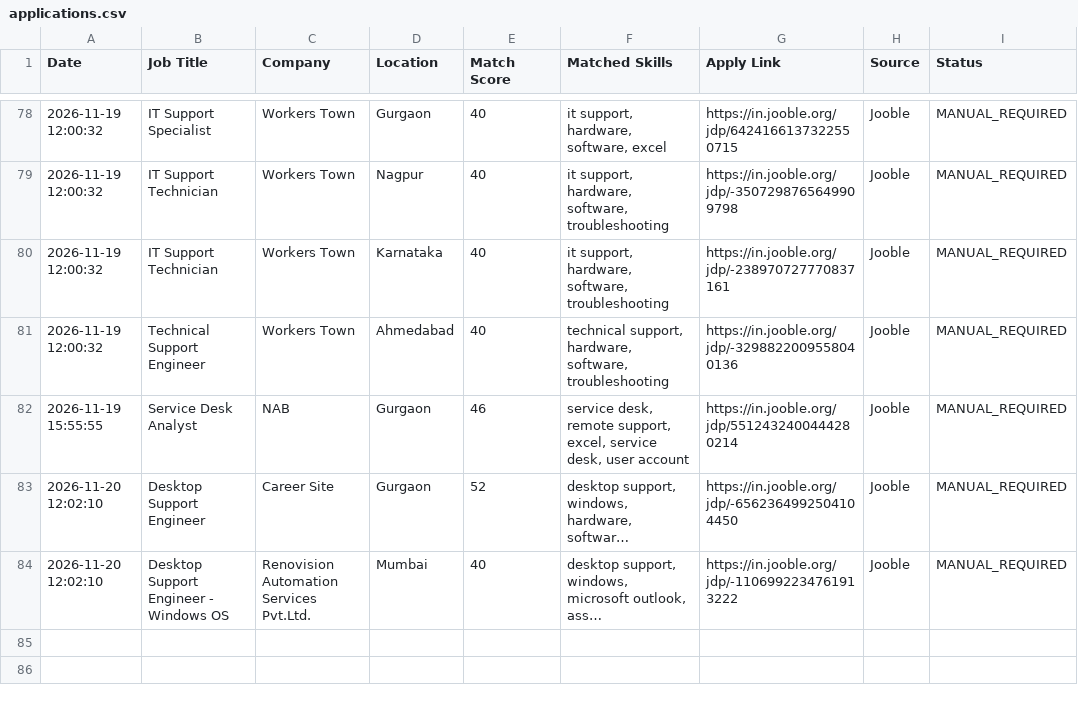
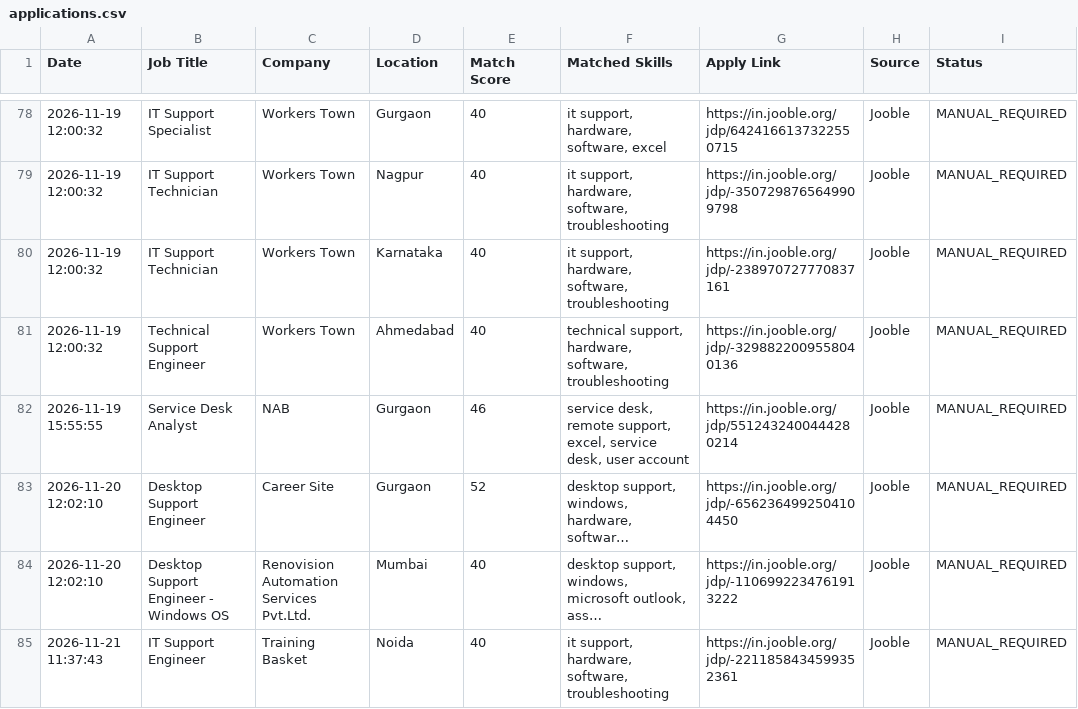
Before and after one commit to securetunnel10/job-automation, a CSV file: applications.csv, drawn as a sheet; only a part is shown, gaps mark what is left out; long unchanged cells end in …; the diff names each change by its address in the sheet, - before the commit and + after, or states it on an @@ line.

```diff
--- a/applications.csv
+++ b/applications.csv
+row 85: 2026-11-21 11:37:43 | IT Support Engineer | Training Basket | Noida | 40 | it support, hardware, software, troubleshooting | https://in.jooble.org/jdp/-2211858434599352361 | Jooble | MANUAL_REQUIRED
```
